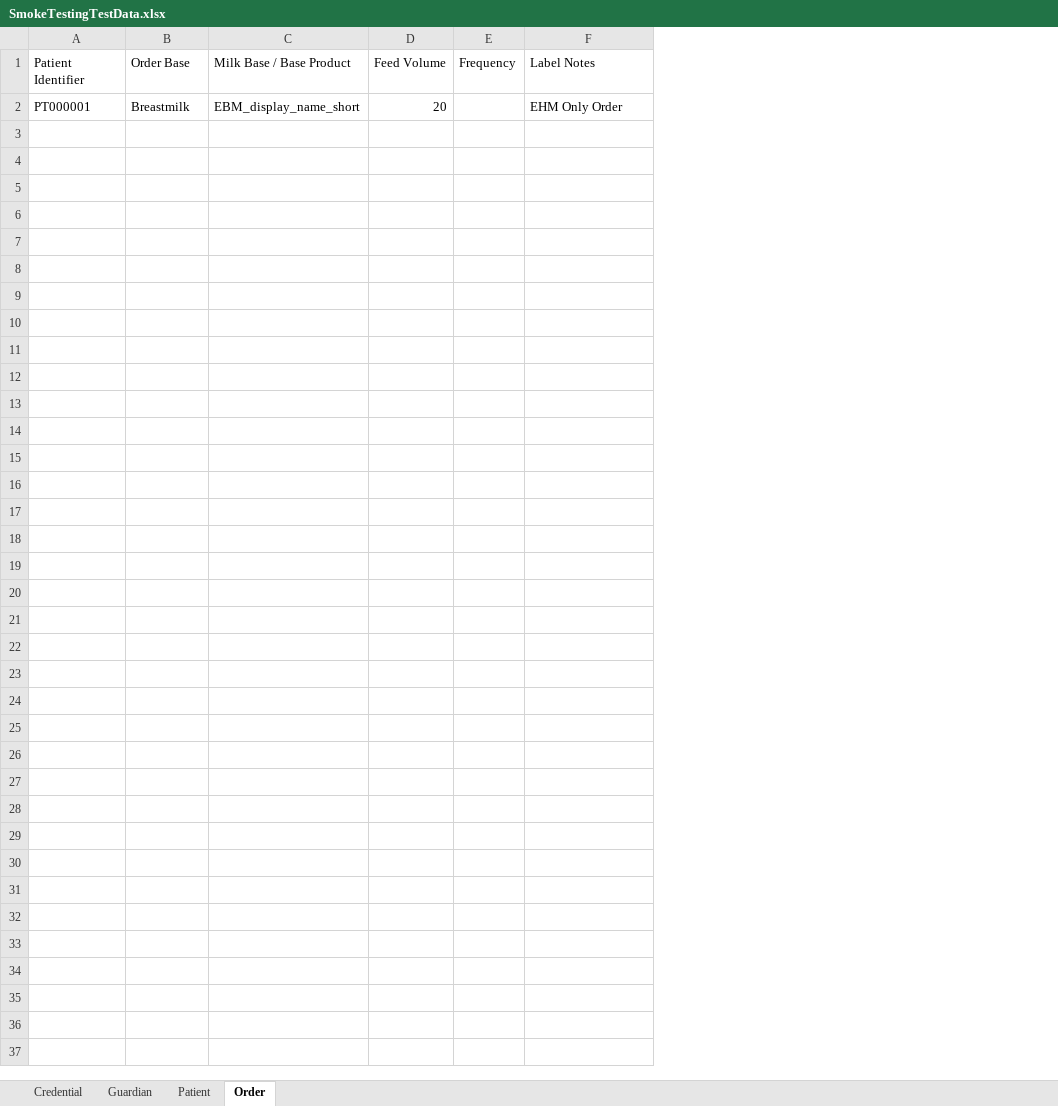
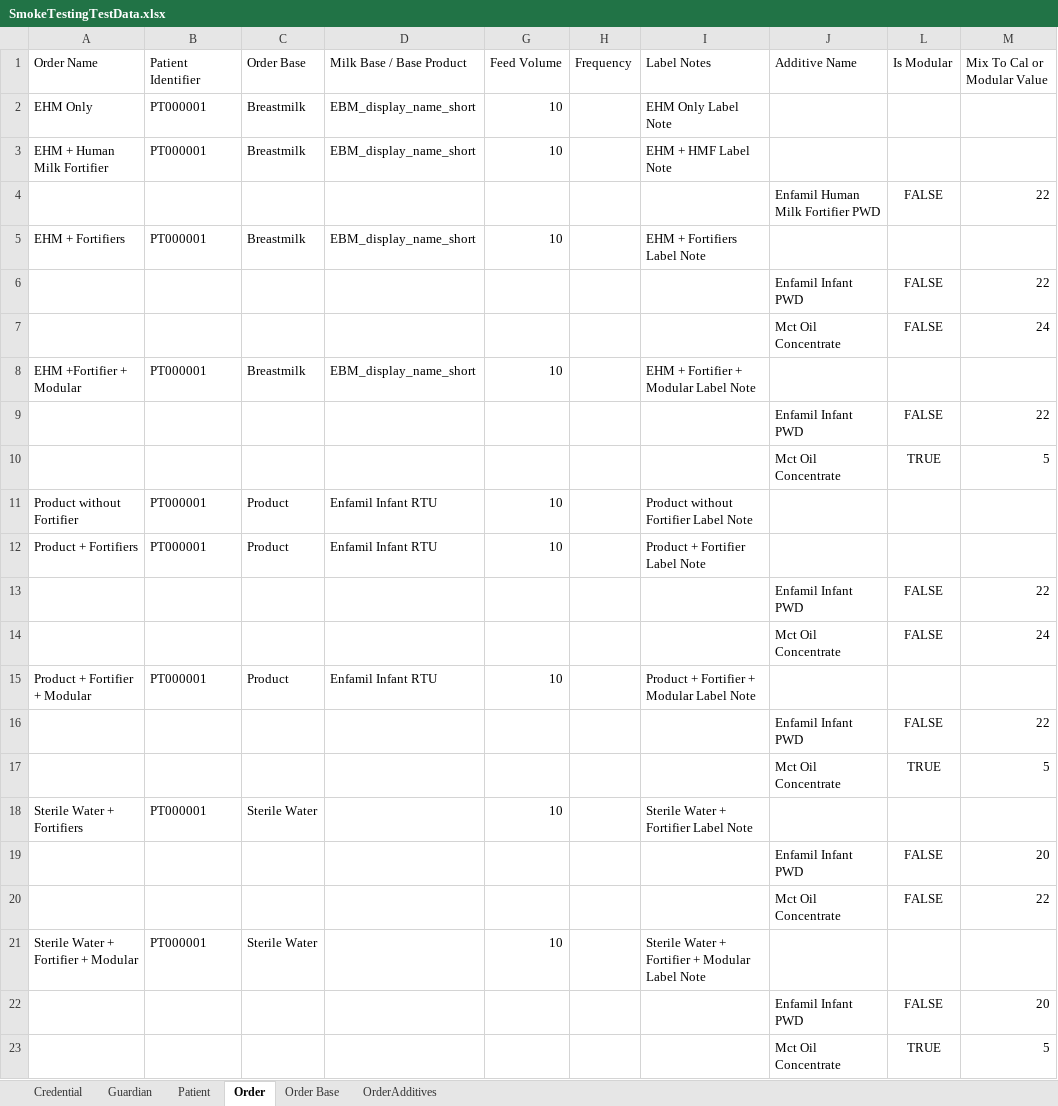
Before and after one commit to TMS-Technical-Specialist/TMNP-Smoke-Testing-Automation, an Excel workbook: Assets/Excel/SmokeTestingTestData.xlsx, sheet Order, drawn as a sheet; values as stored, in another font and other column widths than the file's, no borders; conditional formats not drawn; addresses are those after the commit; the diff names each change by its address in the sheet, - before the commit and + after, or states it on an @@ line.

```diff
--- a/Assets/Excel/SmokeTestingTestData.xlsx (sheet Order)
+++ b/Assets/Excel/SmokeTestingTestData.xlsx (sheet Order)
+sheet tab: Order Base
+sheet tab: OrderAdditives
+column A (Order Name), row 2: EHM Only
+column J (Additive Name), empty
+column L (Is Modular), empty
+column M (Mix To Cal or Modular Value), empty
-G2 (Feed Volume): 20
+G2 (Feed Volume): 10
-I2 (Label Notes): EHM Only Order
+I2 (Label Notes): EHM Only Label Note
+row 3: EHM + Human Milk Fortifier | PT000001 | Breastmilk | EBM_display_name_short | 10 |  | EHM + HMF Label Note
+row 4:  |  |  |  |  |  |  | Enfamil Human Milk Fortifier PWD | FALSE | 22
+row 5: EHM + Fortifiers | PT000001 | Breastmilk | EBM_display_name_short | 10 |  | EHM + Fortifiers Label Note
+row 6:  |  |  |  |  |  |  | Enfamil Infant PWD | FALSE | 22
+row 7:  |  |  |  |  |  |  | Mct Oil Concentrate | FALSE | 24
+row 8: EHM +Fortifier + Modular | PT000001 | Breastmilk | EBM_display_name_short | 10 |  | EHM + Fortifier + Modular Label Note
+row 9:  |  |  |  |  |  |  | Enfamil Infant PWD | FALSE | 22
+row 10:  |  |  |  |  |  |  | Mct Oil Concentrate | TRUE | 5
+row 11: Product without Fortifier | PT000001 | Product | Enfamil Infant RTU | 10 |  | Product without Fortifier Label Note
+row 12: Product + Fortifiers | PT000001 | Product | Enfamil Infant RTU | 10 |  | Product + Fortifier Label Note
+row 13:  |  |  |  |  |  |  | Enfamil Infant PWD | FALSE | 22
+row 14:  |  |  |  |  |  |  | Mct Oil Concentrate | FALSE | 24
+row 15: Product + Fortifier + Modular | PT000001 | Product | Enfamil Infant RTU | 10 |  | Product + Fortifier + Modular Label Note
+row 16:  |  |  |  |  |  |  | Enfamil Infant PWD | FALSE | 22
+row 17:  |  |  |  |  |  |  | Mct Oil Concentrate | TRUE | 5
+row 18: Sterile Water + Fortifiers | PT000001 | Sterile Water |  | 10 |  | Sterile Water + Fortifier Label Note
+row 19:  |  |  |  |  |  |  | Enfamil Infant PWD | FALSE | 20
+row 20:  |  |  |  |  |  |  | Mct Oil Concentrate | FALSE | 22
+row 21: Sterile Water + Fortifier + Modular | PT000001 | Sterile Water |  | 10 |  | Sterile Water + Fortifier + Modular Label Note
+row 22:  |  |  |  |  |  |  | Enfamil Infant PWD | FALSE | 20
+row 23:  |  |  |  |  |  |  | Mct Oil Concentrate | TRUE | 5
```
Also changed, not shown: sheet Patient, sheet Guardian, hidden cells, Assets/Excel/SmokeTestScenariosAndResults.xlsx, 50 other files.
